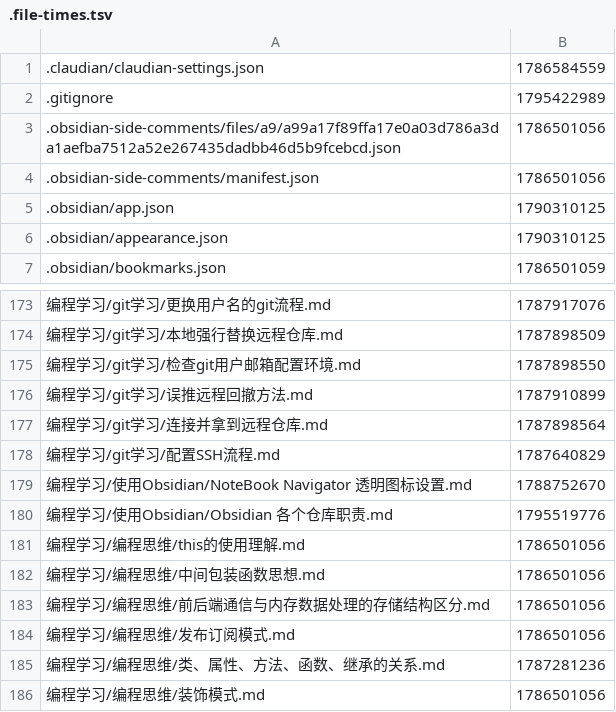
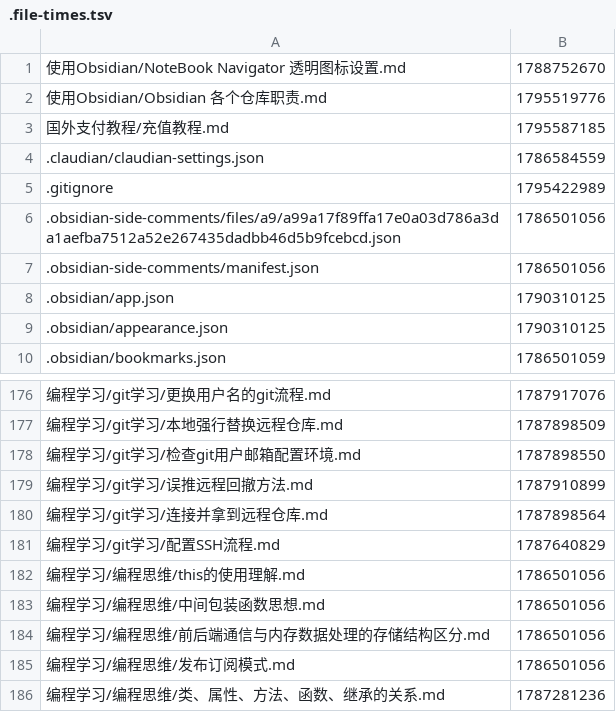
Before and after one commit to Macan1o/Obsidian_Collection, a TSV file: .file-times.tsv, drawn as a sheet; only a part is shown, gaps mark what is left out; the shorter side is filled out with more unchanged rows; removed rows and columns are numbered as before the commit, all else as after; the diff names each change by its address in the sheet, - before the commit and + after, or states it on an @@ line.

```diff
--- a/.file-times.tsv
+++ b/.file-times.tsv
+row 1: 使用Obsidian/NoteBook Navigator 透明图标设置.md | 1788752670
+row 2: 使用Obsidian/Obsidian 各个仓库职责.md | 1795519776
+row 3: 国外支付教程/充值教程.md | 1795587185
-row 179: 编程学习/使用Obsidian/NoteBook Navigator 透明图标设置.md | 1788752670
-row 180: 编程学习/使用Obsidian/Obsidian 各个仓库职责.md | 1795519776
```
Also changed, not shown: 3 other files.
